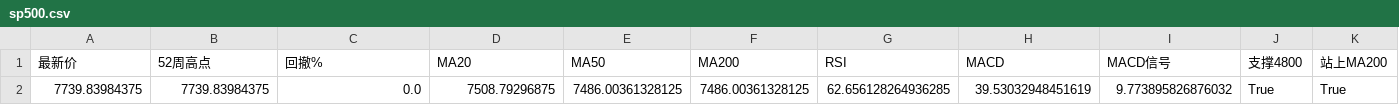
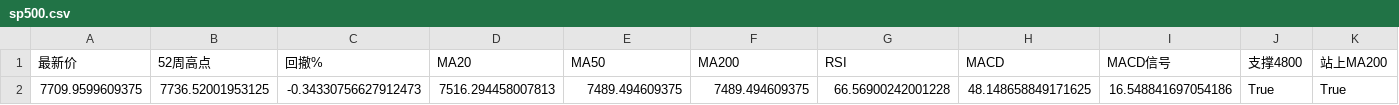
Before and after one commit to winnieeewang/daily_stock_dashboard, a CSV file: data/sp500.csv, drawn as a sheet; only a part is shown; removed rows and columns are numbered as before the commit, all else as after; rows hold the shown columns only; the diff names each change by its address in the sheet, - before the commit and + after, or states it on an @@ line.

```diff
--- a/data/sp500.csv
+++ b/data/sp500.csv
-row 2: 7739.83984375 | 7739.83984375 | 0.0 | 7508.79296875 | 7486.00361328125 | 7486.00361328125 | 62.656128264936285 | 39.53032948451619 | 9.773895826876032 | True | True
+row 2: 7709.9599609375 | 7736.52001953125 | -0.34330756627912473 | 7516.294458007813 | 7489.494609375 | 7489.494609375 | 66.56900242001228 | 48.148658849171625 | 16.548841697054186 | True | True
```
Also changed, not shown: data/macro.csv, data/sox.csv, 12 other files.
